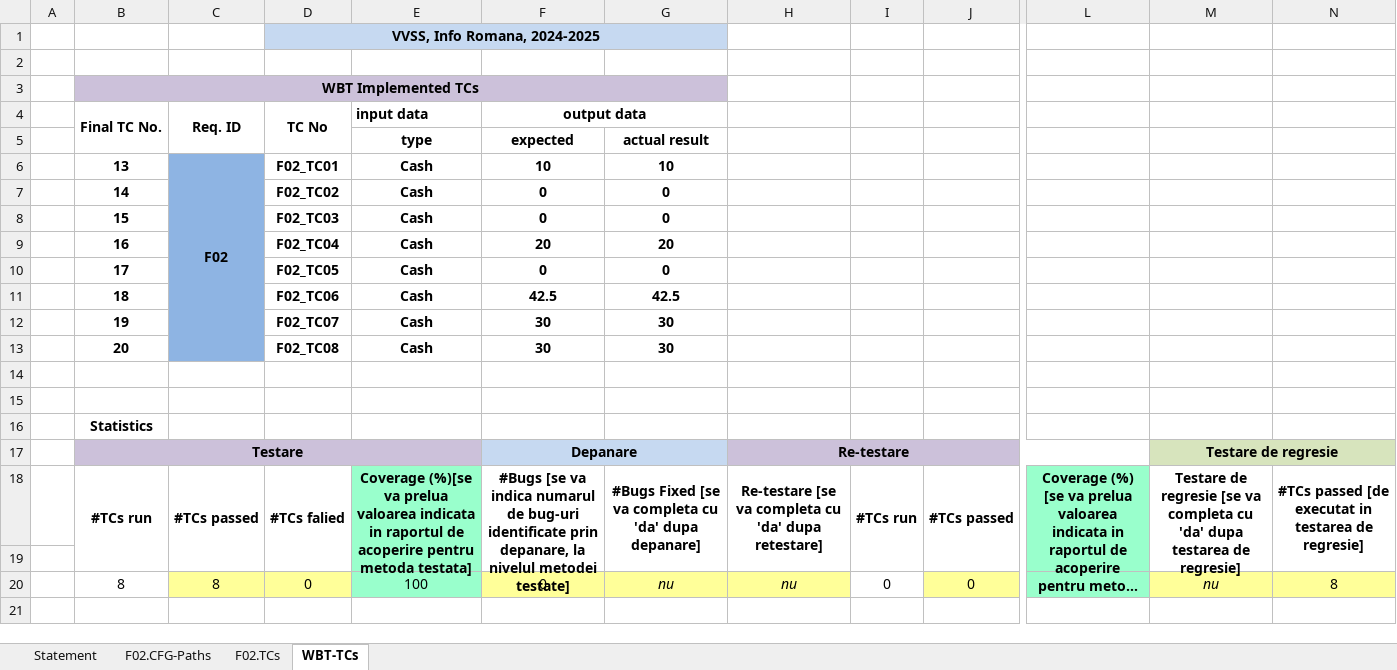
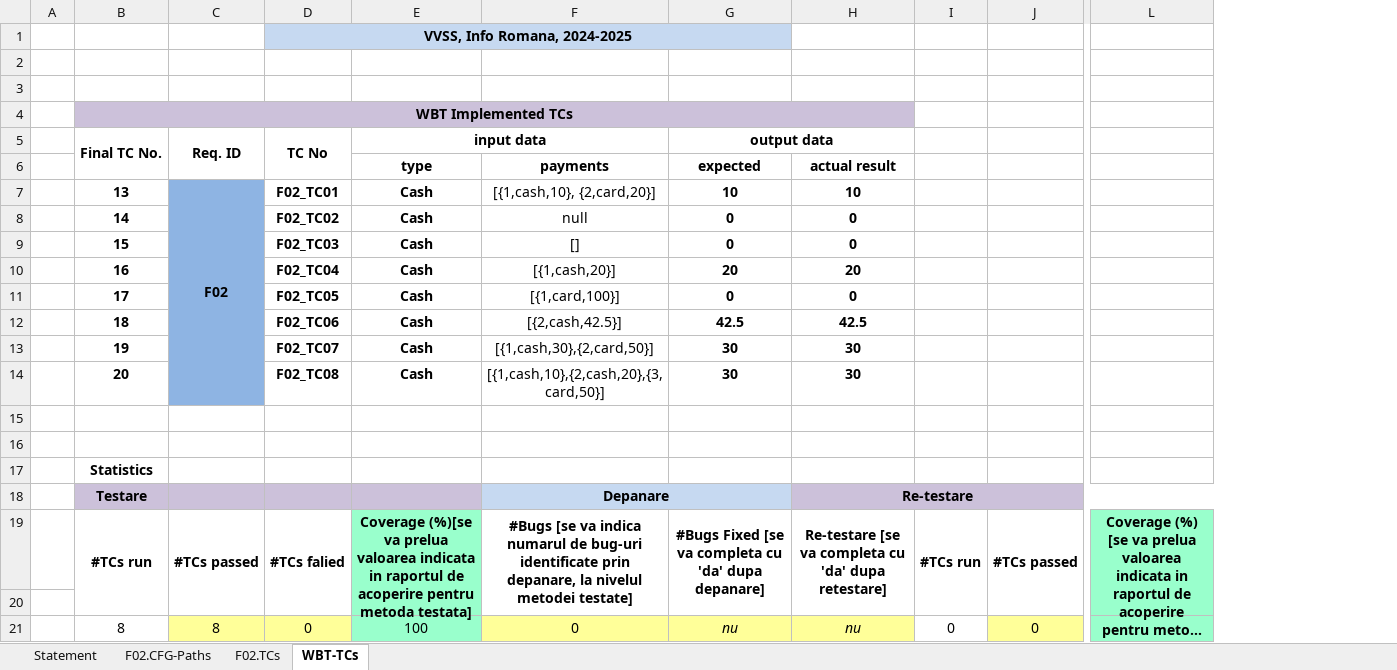
Before and after one commit to TeodorRuse/VVSS-2025, an Excel workbook: Docs/Lab03/Lab03_WBT_TCs_Form.xlsx, sheet WBT-TCs, drawn as a sheet; only a part is shown, gaps mark what is left out; long unchanged cells end in …; values as stored, in another font and other column widths than the file's, no borders; removed rows and columns are numbered as before the commit, all else as after; rows hold the shown columns only; the diff names each change by its address in the sheet, - before the commit and + after, or states it on an @@ line.

```diff
--- a/Docs/Lab03/Lab03_WBT_TCs_Form.xlsx (sheet WBT-TCs)
+++ b/Docs/Lab03/Lab03_WBT_TCs_Form.xlsx (sheet WBT-TCs)
+column F, rows 6-14: payments | [{1,cash,10}, {2,card,20}] | null | [] | [{1,cash,20}] | [{1,card,100}] | [{2,cash,42.5}] | [{1,cash,30},{2,card,50}] | [{1,cash,10},{2,cash,20},{3,card,50}]; rows 19-21: #Bugs [se va indica numarul de bug-uri identificate prin depanare, la nivelul metodei testate] |  | 0
-column H, rows 18-20: Re-testare [se va completa cu 'da' dupa retestare] |  | nu
-column M, rows 18-20: Testare de regresie [se va completa cu 'da' dupa testarea de regresie] |  | nu
-column N, rows 18-20: #TCs passed [de executat in testarea de regresie] |  | 8
-D1:G1 merged
+D1:G1 merged
-H1 fill: #C6D9F1
+H1 fill: none
+row 2: (empty)
-E5 alignment: left
+E5 alignment: center
+E5:F5 merged
-row 17:  | Testare |  |  |  | Depanare |  | Re-testare |  |  |  | Testare de regresie
+row 18:  | Testare |  |  |  | Depanare |  | Re-testare
-G19 (output data): #Bugs [se va indica numarul de bug-uri identificate prin depanare, la nivelul metodei testate]
+G19 (output data): #Bugs Fixed [se va completa cu 'da' dupa depanare]
-H19: #Bugs Fixed [se va completa cu 'da' dupa depanare]
+H19: Re-testare [se va completa cu 'da' dupa retestare]
-G21 (output data): 0
+G21 (output data): nu
-G21 italic: off
+G21 italic: on
```
Also changed, not shown: sheet F02.TCs, sheet F02.CFG-Paths, formulas that keep their value, charts or pictures.
